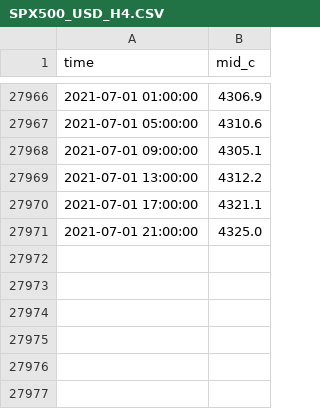
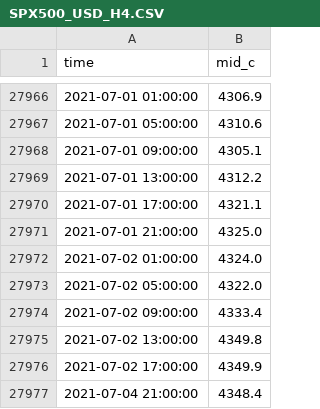
Before and after one commit to camiloblanco/AlgoTrading, a CSV file: 5_dev/04_White_Robot/SPX500_USD_H4.CSV, drawn as a sheet; only a part is shown, gaps mark what is left out.

```diff
--- a/5_dev/04_White_Robot/SPX500_USD_H4.CSV
+++ b/5_dev/04_White_Robot/SPX500_USD_H4.CSV
@@ -27971 +27971,7 @@ time,mid_c
 2021-07-01 21:00:00,4325.0
+2021-07-02 01:00:00,4324.0
+2021-07-02 05:00:00,4322.0
+2021-07-02 09:00:00,4333.4
+2021-07-02 13:00:00,4349.8
+2021-07-02 17:00:00,4349.9
+2021-07-04 21:00:00,4348.4
```
Also changed, not shown: 5 other files.
